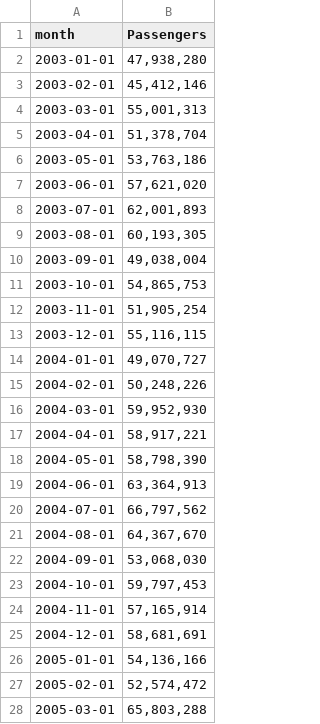
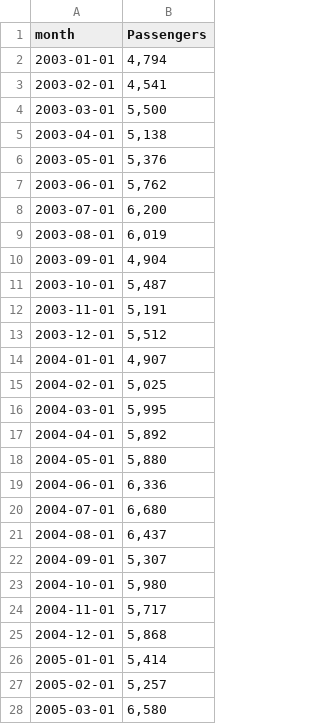
Before and after one commit to hongjai-rhee/public, a CSV file: air_traffic.csv, drawn as a sheet; only a part is shown; the diff covers the shown part only.

Commit message:
Add files via upload

```diff
--- a/air_traffic.csv
+++ b/air_traffic.csv
@@ -1,28 +1,28 @@
 month,Passengers
-2003-01-01,"47,938,280"
-2003-02-01,"45,412,146"
-2003-03-01,"55,001,313"
-2003-04-01,"51,378,704"
-2003-05-01,"53,763,186"
-2003-06-01,"57,621,020"
-2003-07-01,"62,001,893"
-2003-08-01,"60,193,305"
-2003-09-01,"49,038,004"
-2003-10-01,"54,865,753"
-2003-11-01,"51,905,254"
-2003-12-01,"55,116,115"
-2004-01-01,"49,070,727"
-2004-02-01,"50,248,226"
-2004-03-01,"59,952,930"
-2004-04-01,"58,917,221"
-2004-05-01,"58,798,390"
-2004-06-01,"63,364,913"
-2004-07-01,"66,797,562"
-2004-08-01,"64,367,670"
-2004-09-01,"53,068,030"
-2004-10-01,"59,797,453"
-2004-11-01,"57,165,914"
-2004-12-01,"58,681,691"
-2005-01-01,"54,136,166"
-2005-02-01,"52,574,472"
-2005-03-01,"65,803,288"
+2003-01-01,"4,794"
+2003-02-01,"4,541"
+2003-03-01,"5,500"
+2003-04-01,"5,138"
+2003-05-01,"5,376"
+2003-06-01,"5,762"
+2003-07-01,"6,200"
+2003-08-01,"6,019"
+2003-09-01,"4,904"
+2003-10-01,"5,487"
+2003-11-01,"5,191"
+2003-12-01,"5,512"
+2004-01-01,"4,907"
+2004-02-01,"5,025"
+2004-03-01,"5,995"
+2004-04-01,"5,892"
+2004-05-01,"5,880"
+2004-06-01,"6,336"
+2004-07-01,"6,680"
+2004-08-01,"6,437"
+2004-09-01,"5,307"
+2004-10-01,"5,980"
+2004-11-01,"5,717"
+2004-12-01,"5,868"
+2005-01-01,"5,414"
+2005-02-01,"5,257"
+2005-03-01,"6,580"
```
Also changed, not shown: 165 edited cells elsewhere in this file.
